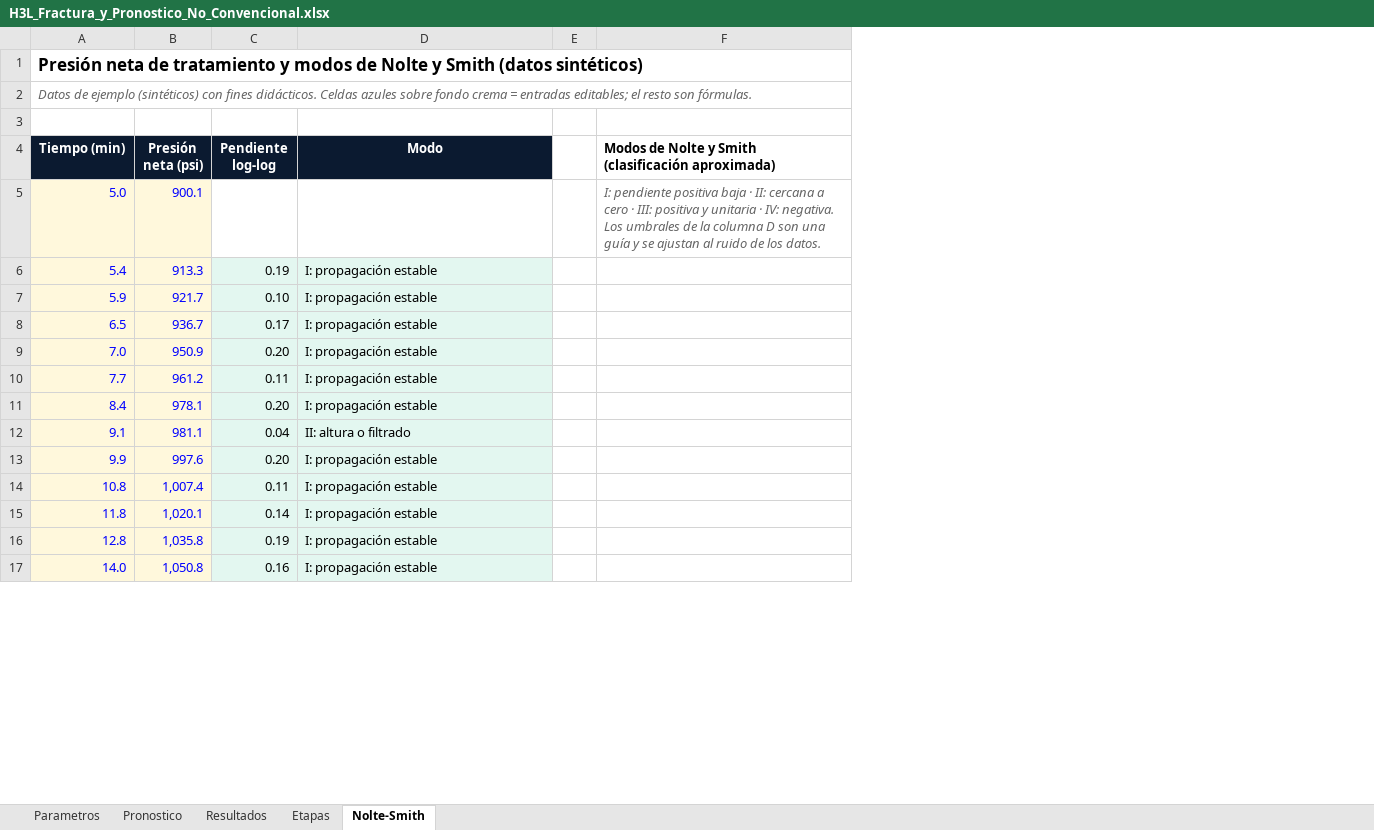
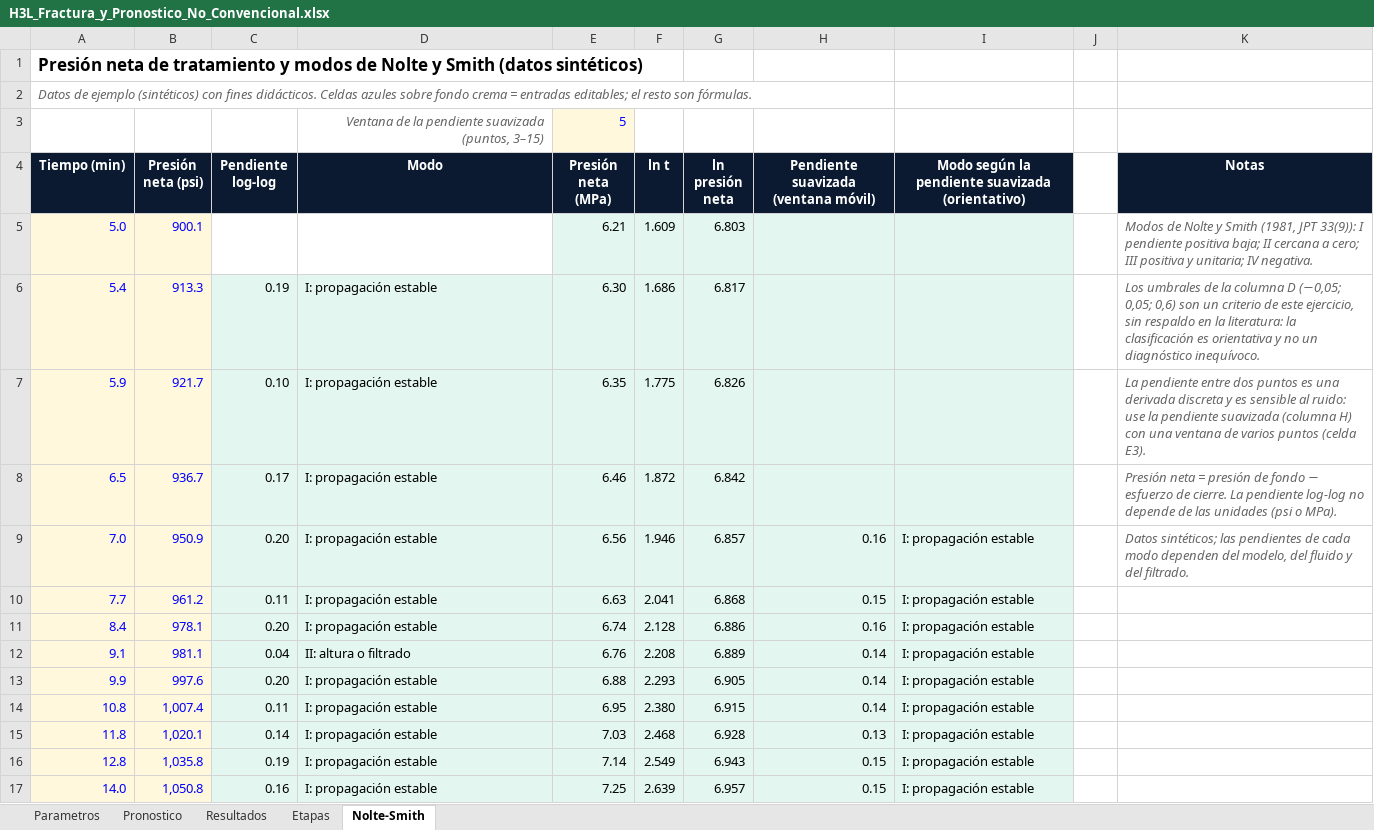
Before and after one commit to lcollell-cell/h3l, an Excel workbook: cursos/xlsx/H3L_Fractura_y_Pronostico_No_Convencional.xlsx, sheet Nolte-Smith, drawn as a sheet; only a part is shown; values as stored, in another font and other column widths than the file's, no borders; charts and pictures not drawn; removed rows and columns are numbered as before the commit, all else as after; the diff names each change by its address in the sheet, - before the commit and + after, or states it on an @@ line.

```diff
--- a/cursos/xlsx/H3L_Fractura_y_Pronostico_No_Convencional.xlsx (sheet Nolte-Smith)
+++ b/cursos/xlsx/H3L_Fractura_y_Pronostico_No_Convencional.xlsx (sheet Nolte-Smith)
+column E (Presión neta (MPa)), row 3: 5; rows 5-17: 6.21 | 6.30 | 6.35 | 6.46 | 6.56 | 6.63 | 6.74 | 6.76 | 6.88 | 6.95 | 7.03 | 7.14 | 7.25
+column F (ln t), rows 5-17: 1.609 | 1.686 | 1.775 | 1.872 | 1.946 | 2.041 | 2.128 | 2.208 | 2.293 | 2.380 | 2.468 | 2.549 | 2.639
+column G (ln presión neta), rows 5-17: 6.803 | 6.817 | 6.826 | 6.842 | 6.857 | 6.868 | 6.886 | 6.889 | 6.905 | 6.915 | 6.928 | 6.943 | 6.957
+column H, rows 4-17: Pendiente suavizada (ventana móvil) |  |  |  |  | 0.16 | 0.15 | 0.16 | 0.14 | 0.14 | 0.14 | 0.13 | 0.15 | 0.15
+column I, rows 4-17: Modo según la pendiente suavizada (orientativo) |  |  |  |  | I: propagación estable | I: propagación estable | I: propagación estable | I: propagación estable | I: propagación estable | I: propagación estable | I: propagación estable | I: propagación estable | I: propagación estable
-column F, rows 4-5: Modos de Nolte y Smith (clasificación aproximada) | I: pendiente positiva baja · II: cercana a cero · III: positiva y unitaria · IV: negativa. Los umbrales de la columna D son una guía y se ajustan al ruido de los datos.
+column K (Notas), rows 5-9: Modos de Nolte y Smith (1981, JPT 33(9)): I pendiente positiva baja; II cercana a cero; III positiva y unitaria; IV negativa. | Los umbrales de la columna D (−0,05; 0,05; 0,6) son un criterio de este ejercicio, sin respaldo en la literatura: la clasificación es orientativa y no un diagnóstico inequívoco. | La pendiente entre dos puntos es una derivada discreta y es sensible al ruido: use la pendiente suavizada (columna H) con una ventana de varios puntos (celda E3). | Presión neta = presión de fondo − esfuerzo de cierre. La pendiente log-log no depende de las unidades (psi o MPa). | Datos sintéticos; las pendientes de cada modo dependen del modelo, del fluido y del filtrado.
-row 3: (empty)
+row 3:  |  |  | Ventana de la pendiente suavizada (puntos, 3–15) | 5
```
Also changed, not shown: sheet Etapas, sheet Parametros, sheet Resultados, formulas that keep their value, charts or pictures.
